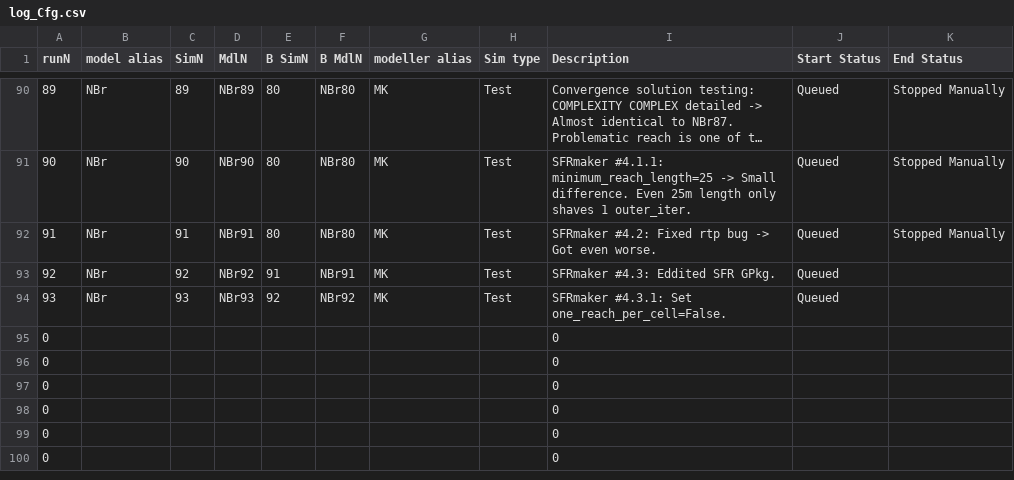
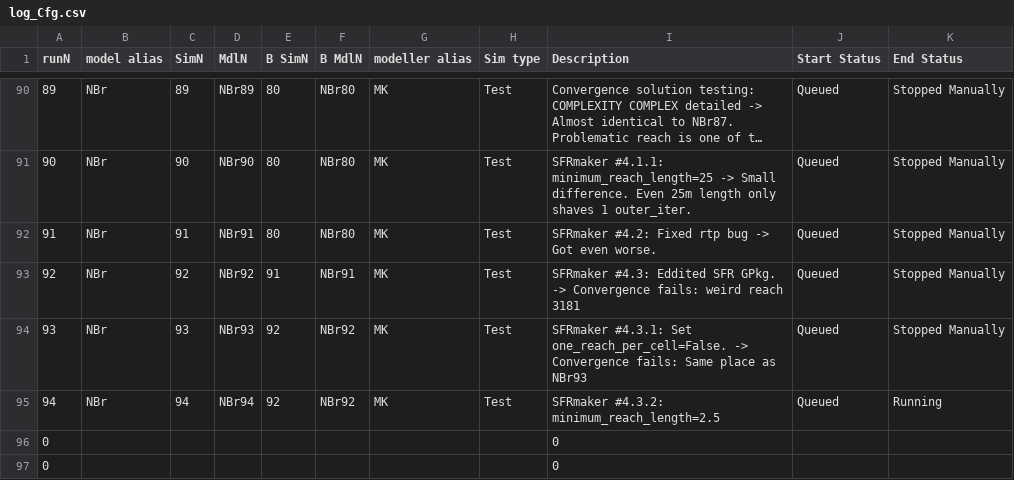
Before and after one commit to Ydrolog/WS_Mdl, a CSV file: Mng/log_Cfg.csv, drawn as a sheet; only a part is shown, gaps mark what is left out; the shorter side is filled out with more unchanged rows; long unchanged cells end in …; removed rows and columns are numbered as before the commit, all else as after; the diff names each change by its address in the sheet, - before the commit and + after, or states it on an @@ line.

Commit message:
NBr94 started

```diff
--- a/Mng/log_Cfg.csv
+++ b/Mng/log_Cfg.csv
-I93 (Description): …SFR GPkg.
+I93 (Description): …SFR GPkg. -> Convergence fails: weird reach 3181
-K93:K94 (End Status): (empty)
+K93:K94 (End Status): Stopped Manually
-I94 (Description): …Set one_reach_per_cell=False.
+I94 (Description): …Set one_reach_per_cell=False. -> Convergence fails: Same place as NBr93
-row 95: 0 |  |  |  |  |  |  |  | 0
+row 95: 94 | NBr | 94 | NBr94 | 92 | NBr92 | MK | Test | SFRmaker #4.3.2: minimum_reach_length=2.5 | Queued | Running
```
Also changed, not shown: Mng/log_Out.csv, 9 other files.
